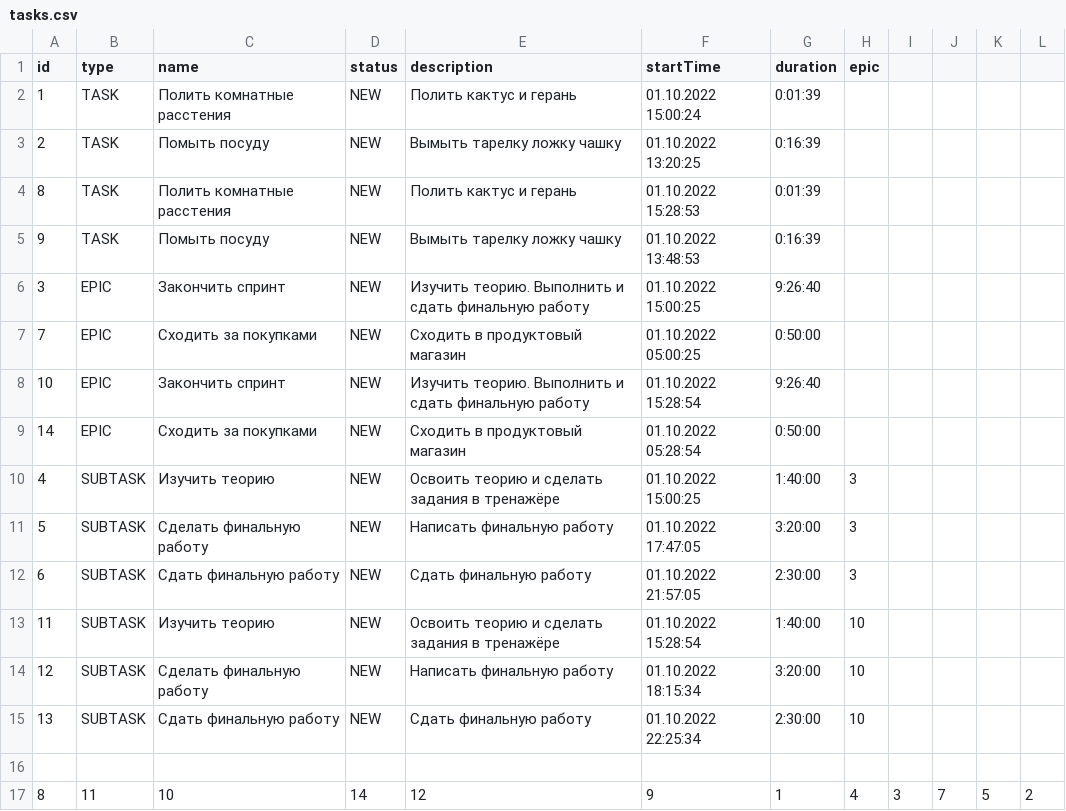
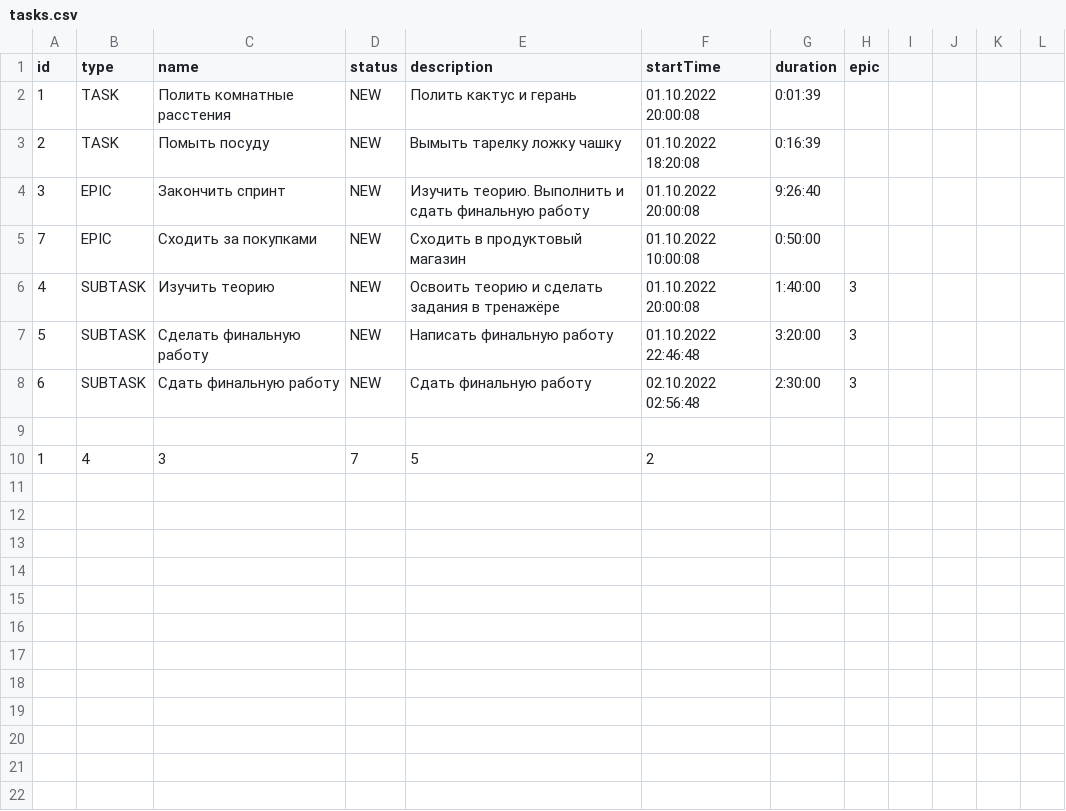
Before and after one commit to a-mihalych/java-kanban, a CSV file: out/production/java-kanban/resources/tasks.csv, drawn as a sheet.

```diff
--- a/out/production/java-kanban/resources/tasks.csv
+++ b/out/production/java-kanban/resources/tasks.csv
@@ -1,17 +1,10 @@
 id,type,name,status,description,startTime,duration,epic
-1,TASK,Полить комнатные расстения,NEW,Полить кактус и герань,01.10.2022 15:00:24,0:01:39,
-2,TASK,Помыть посуду,NEW,Вымыть тарелку ложку чашку,01.10.2022 13:20:25,0:16:39,
-8,TASK,Полить комнатные расстения,NEW,Полить кактус и герань,01.10.2022 15:28:53,0:01:39,
-9,TASK,Помыть посуду,NEW,Вымыть тарелку ложку чашку,01.10.2022 13:48:53,0:16:39,
-3,EPIC,Закончить спринт,NEW,Изучить теорию. Выполнить и сдать финальную работу,01.10.2022 15:00:25,9:26:40,
-7,EPIC,Сходить за покупками,NEW,Сходить в продуктовый магазин,01.10.2022 05:00:25,0:50:00,
-10,EPIC,Закончить спринт,NEW,Изучить теорию. Выполнить и сдать финальную работу,01.10.2022 15:28:54,9:26:40,
-14,EPIC,Сходить за покупками,NEW,Сходить в продуктовый магазин,01.10.2022 05:28:54,0:50:00,
-4,SUBTASK,Изучить теорию,NEW,Освоить теорию и сделать задания в тренажёре,01.10.2022 15:00:25,1:40:00,3
-5,SUBTASK,Сделать финальную работу,NEW,Написать финальную работу,01.10.2022 17:47:05,3:20:00,3
-6,SUBTASK,Сдать финальную работу,NEW,Сдать финальную работу,01.10.2022 21:57:05,2:30:00,3
-11,SUBTASK,Изучить теорию,NEW,Освоить теорию и сделать задания в тренажёре,01.10.2022 15:28:54,1:40:00,10
-12,SUBTASK,Сделать финальную работу,NEW,Написать финальную работу,01.10.2022 18:15:34,3:20:00,10
-13,SUBTASK,Сдать финальную работу,NEW,Сдать финальную работу,01.10.2022 22:25:34,2:30:00,10
+1,TASK,Полить комнатные расстения,NEW,Полить кактус и герань,01.10.2022 20:00:08,0:01:39,
+2,TASK,Помыть посуду,NEW,Вымыть тарелку ложку чашку,01.10.2022 18:20:08,0:16:39,
+3,EPIC,Закончить спринт,NEW,Изучить теорию. Выполнить и сдать финальную работу,01.10.2022 20:00:08,9:26:40,
+7,EPIC,Сходить за покупками,NEW,Сходить в продуктовый магазин,01.10.2022 10:00:08,0:50:00,
+4,SUBTASK,Изучить теорию,NEW,Освоить теорию и сделать задания в тренажёре,01.10.2022 20:00:08,1:40:00,3
+5,SUBTASK,Сделать финальную работу,NEW,Написать финальную работу,01.10.2022 22:46:48,3:20:00,3
+6,SUBTASK,Сдать финальную работу,NEW,Сдать финальную работу,02.10.2022 02:56:48,2:30:00,3
 
-8,11,10,14,12,9,1,4,3,7,5,2
+1,4,3,7,5,2
```
Also changed, not shown: 3 other files.
